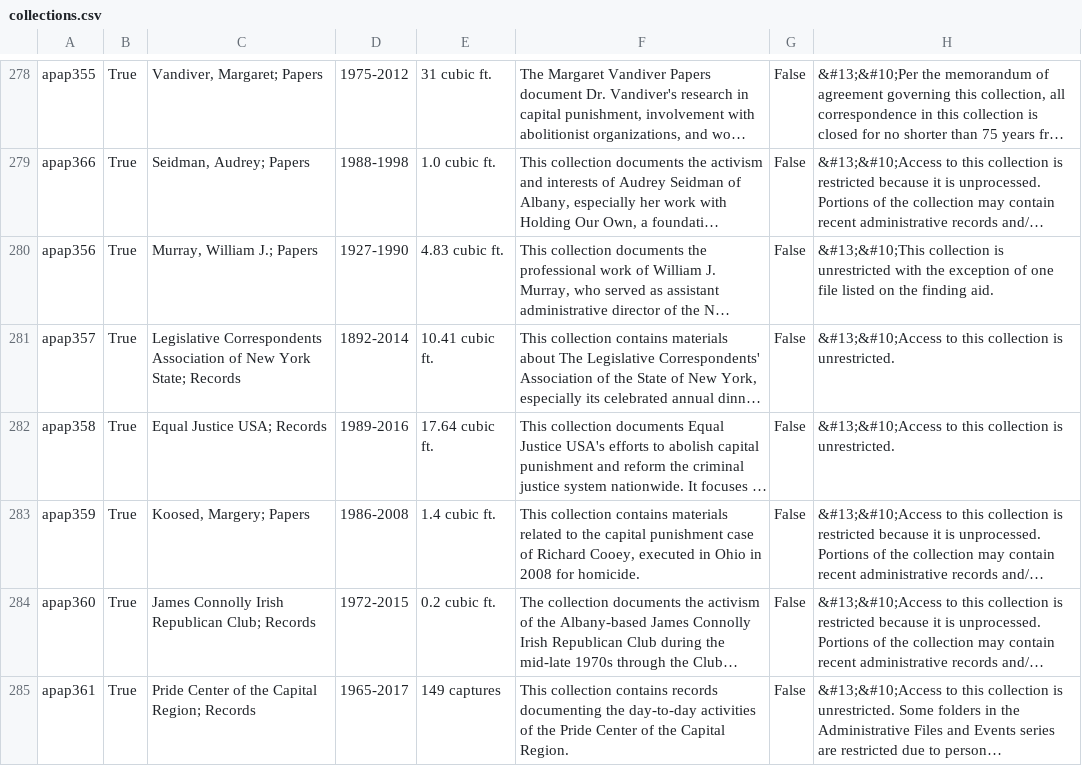
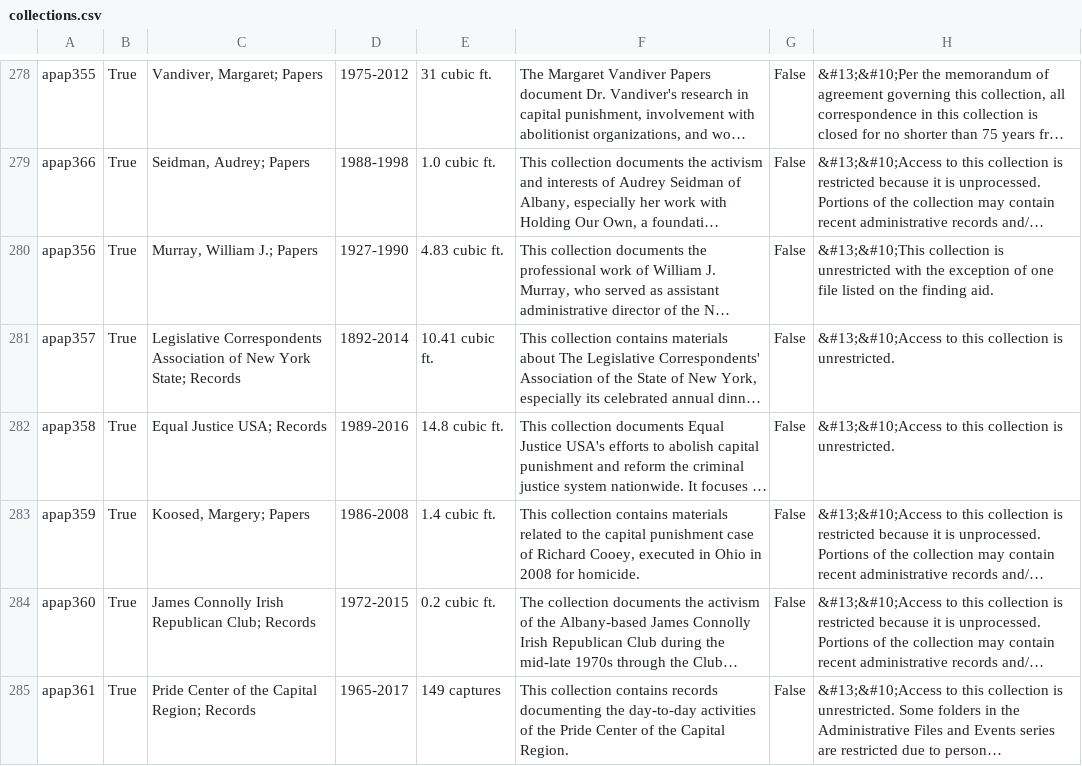
Before and after one commit to UAlbanyArchives/collections, a CSV file: staticData/collections.csv, drawn as a sheet; only a part is shown, gaps mark what is left out; long unchanged cells end in …; the diff names each change by its address in the sheet, - before the commit and + after, or states it on an @@ line.

Commit message:
modified collections exported from ArchivesSpace

```diff
--- a/staticData/collections.csv
+++ b/staticData/collections.csv
-E282: 17.64 cubic ft.
+E282: 14.8 cubic ft.
```
